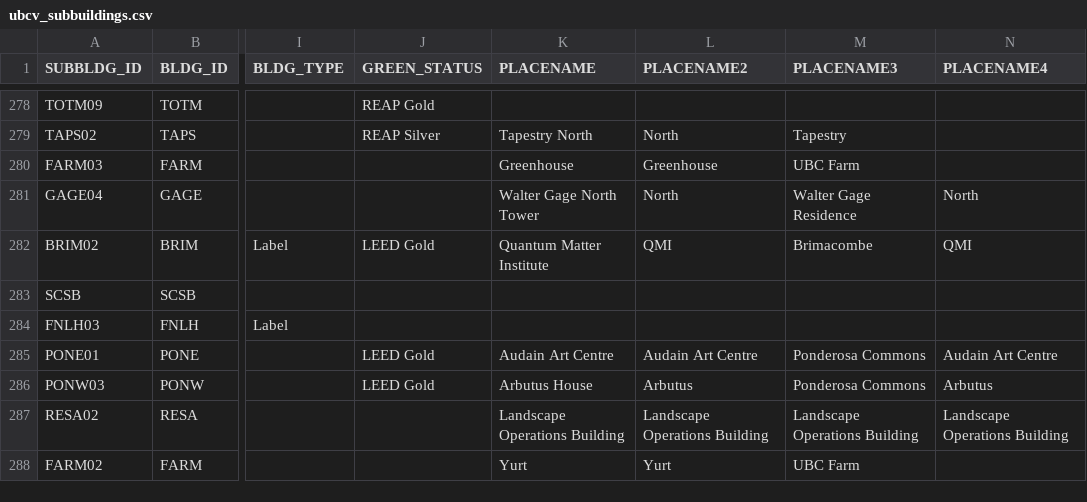
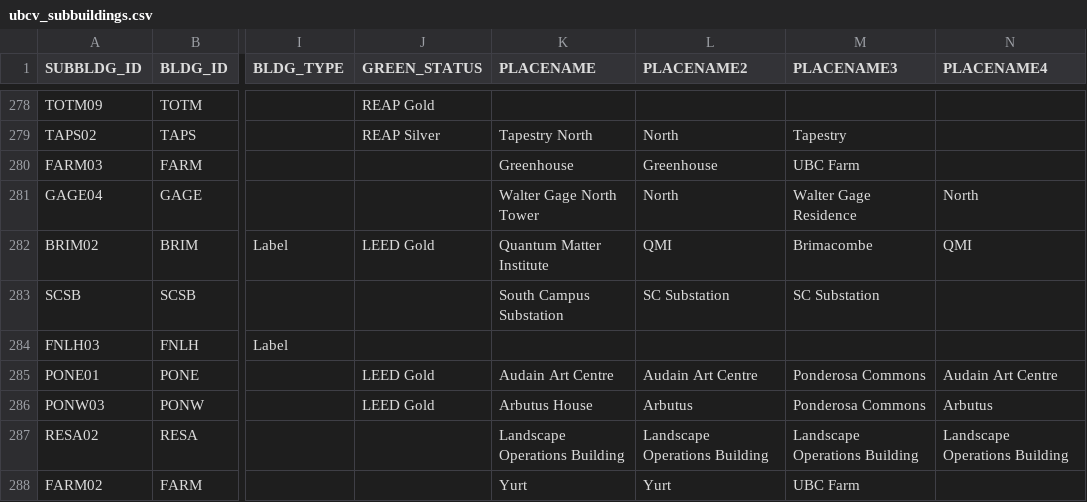
Before and after one commit to UBCGeodata/ubcv-buildings, a CSV file: csv/ubcv_subbuildings.csv, drawn as a sheet; only a part is shown, gaps mark what is left out; the diff names each change by its address in the sheet, - before the commit and + after, or states it on an @@ line.

```diff
--- a/csv/ubcv_subbuildings.csv
+++ b/csv/ubcv_subbuildings.csv
-K283 (PLACENAME): (empty)
+K283 (PLACENAME): South Campus Substation
-L283 (PLACENAME2): (empty)
+L283 (PLACENAME2): SC Substation
-M283 (PLACENAME3): (empty)
+M283 (PLACENAME3): SC Substation
```
Also changed, not shown: 4 other files.
